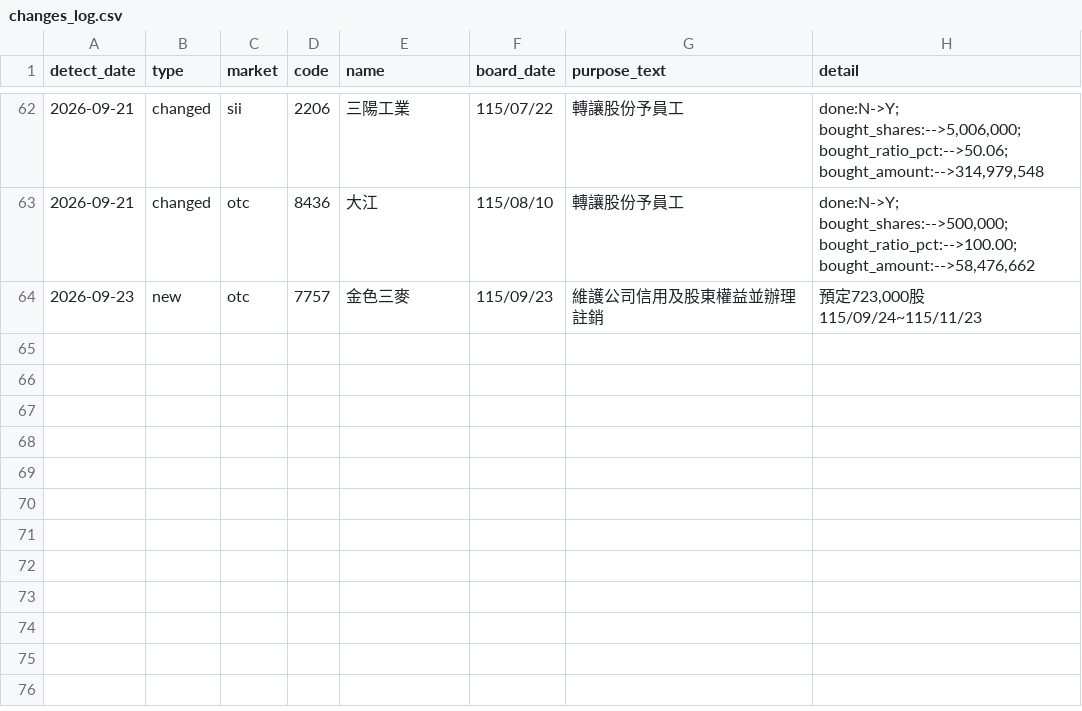
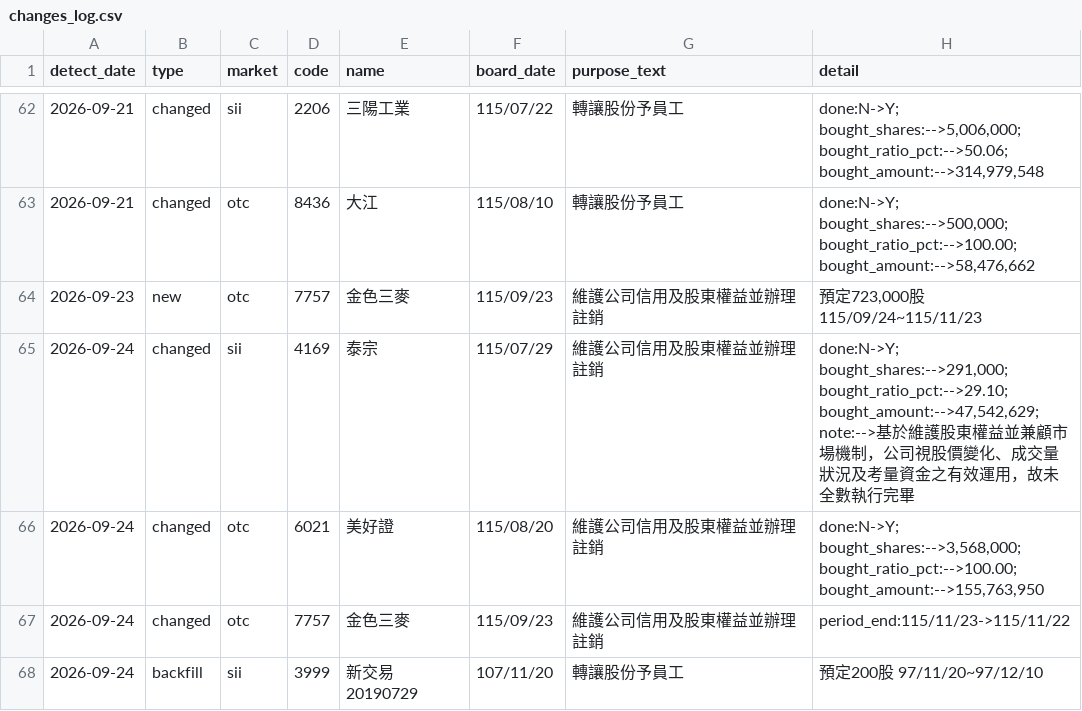
Before and after one commit to oeni/twse-buyback-monitor, a CSV file: data/changes_log.csv, drawn as a sheet; only a part is shown, gaps mark what is left out; the diff names each change by its address in the sheet, - before the commit and + after, or states it on an @@ line.

```diff
--- a/data/changes_log.csv
+++ b/data/changes_log.csv
+row 65: 2026-09-24 | changed | sii | 4169 | 泰宗 | 115/07/29 | 維護公司信用及股東權益並辦理註銷 | done:N->Y; bought_shares:-->291,000; bought_ratio_pct:-->29.10; bought_amount:-->47,542,629; note:-->基於維護股東權益並兼顧市場機制，公司視股價變化、成交量狀況及考量資金之有效運用，故未全數執行完畢
+row 66: 2026-09-24 | changed | otc | 6021 | 美好證 | 115/08/20 | 維護公司信用及股東權益並辦理註銷 | done:N->Y; bought_shares:-->3,568,000; bought_ratio_pct:-->100.00; bought_amount:-->155,763,950
+row 67: 2026-09-24 | changed | otc | 7757 | 金色三麥 | 115/09/23 | 維護公司信用及股東權益並辦理註銷 | period_end:115/11/23->115/11/22
+row 68: 2026-09-24 | backfill | sii | 3999 | 新交易20190729 | 107/11/20 | 轉讓股份予員工 | 預定200股 97/11/20~97/12/10
```
Also changed, not shown: 3 other files.
